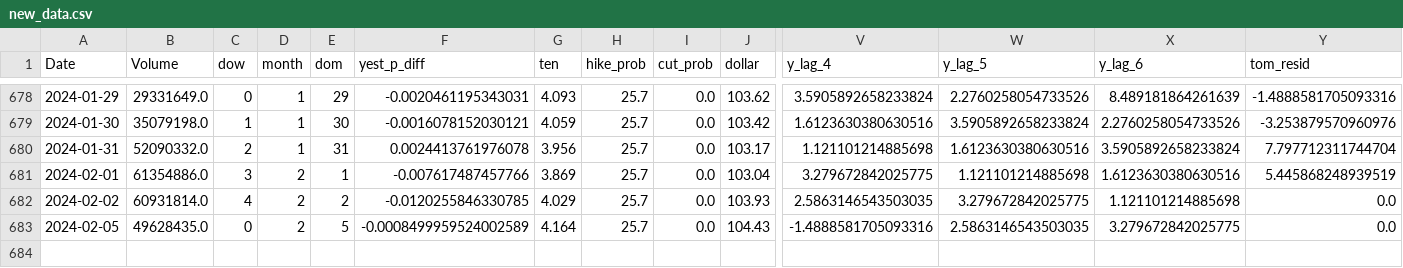
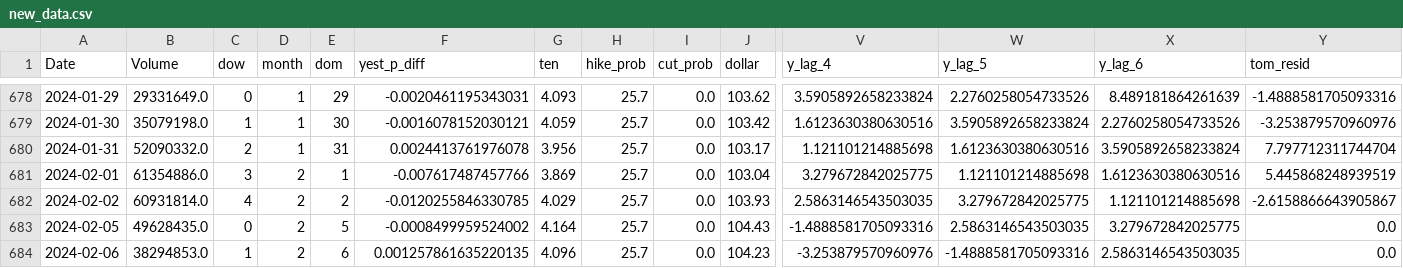
Before and after one commit to ksivitz/algo_info, a CSV file: new_data.csv, drawn as a sheet; only a part is shown, gaps mark what is left out; rows hold the shown columns only; the diff names each change by its address in the sheet, - before the commit and + after, or states it on an @@ line.

Commit message:
your_commit_message

```diff
--- a/new_data.csv
+++ b/new_data.csv
-Y682 (tom_resid): 0.0
+Y682 (tom_resid): -2.6158866643905867
-F683 (yest_p_diff): -0.0008499959524002589
+F683 (yest_p_diff): -0.0008499959524002
+row 684: 2024-02-06 | 38294853.0 | 1 | 2 | 6 | 0.001257861635220135 | 4.096 | 25.7 | 0.0 | 104.23 | -3.253879570960976 | -1.4888581705093316 | 2.5863146543503035 | 0.0
```
